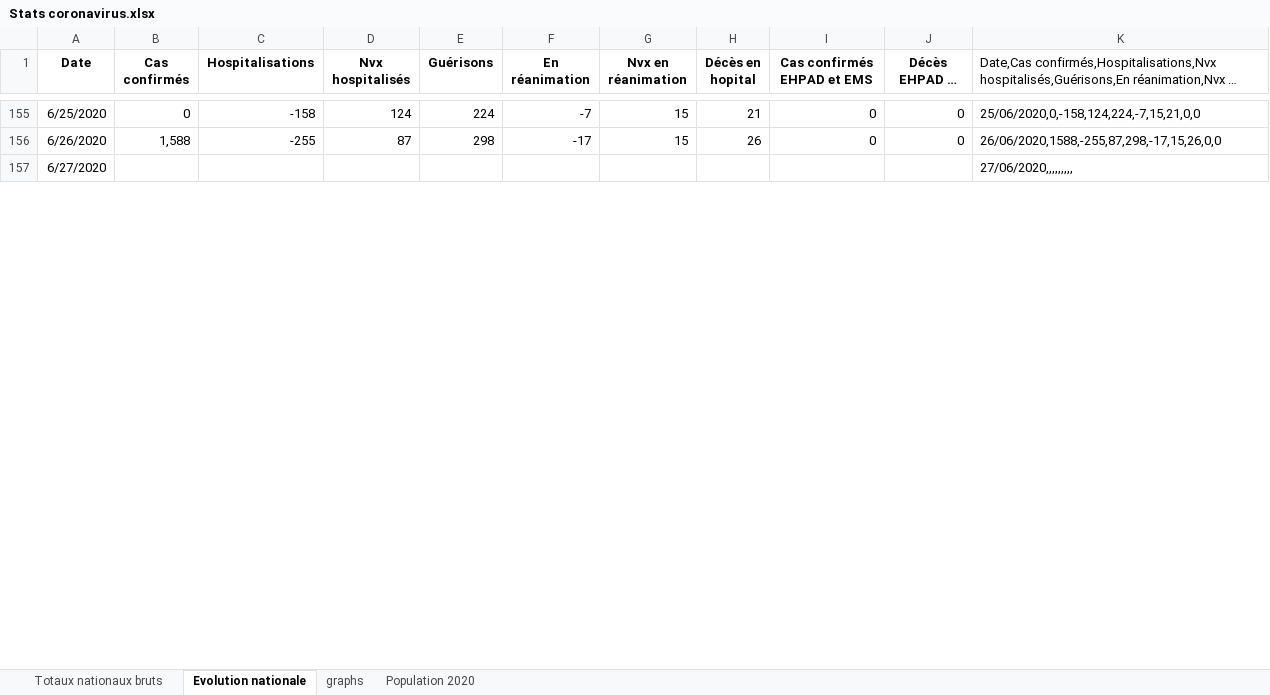
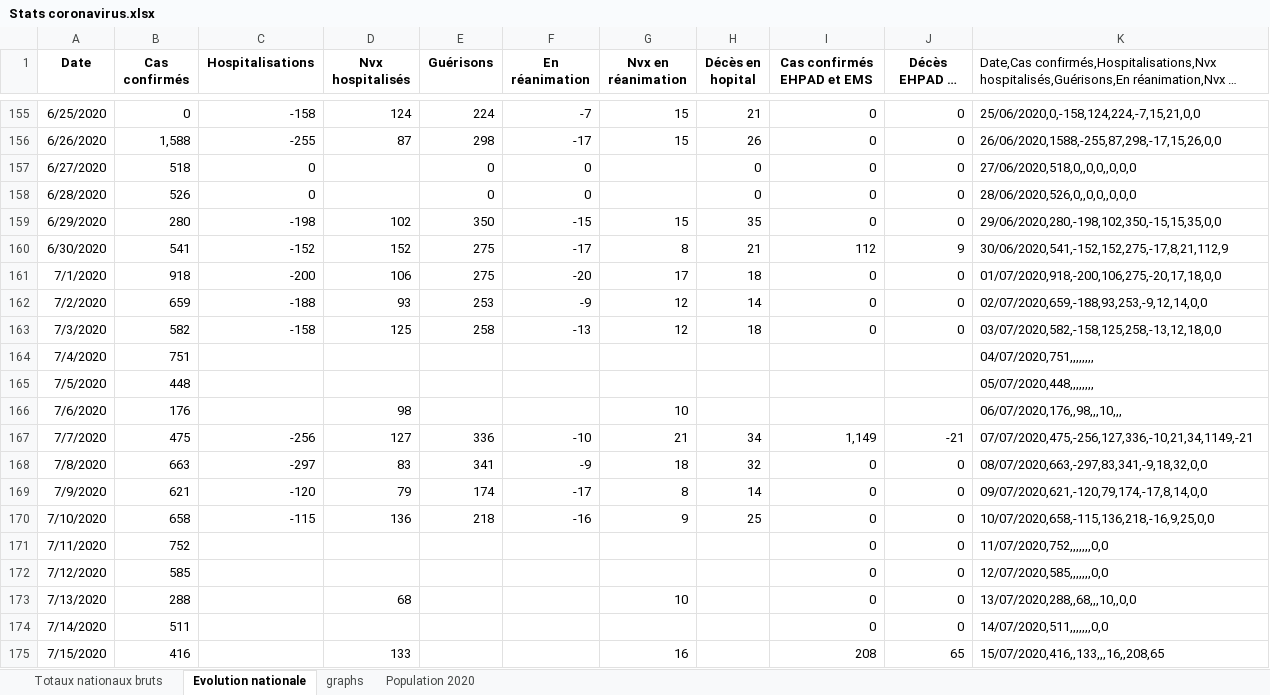
Before and after one commit to pasouf/covid-19, an Excel workbook: Stats coronavirus.xlsx, sheet Evolution nationale, drawn as a sheet; only a part is shown, gaps mark what is left out; long unchanged cells end in …; values as stored, in another font and other column widths than the file's, no borders; the diff covers the shown part only; the diff names each change by its address in the sheet, - before the commit and + after, or states it on an @@ line.

```diff
--- a/Stats coronavirus.xlsx (sheet Evolution nationale)
+++ b/Stats coronavirus.xlsx (sheet Evolution nationale)
-B157 (Cas confirmés): (empty)
+B157 (Cas confirmés): 518
-C157 (Hospitalisations): (empty)
+C157 (Hospitalisations): 0
-E157 (Guérisons): (empty)
+E157 (Guérisons): 0
-F157 (En réanimation): (empty)
+F157 (En réanimation): 0
-H157 (Décès en hopital): (empty)
+H157 (Décès en hopital): 0
-I157 (Cas confirmés EHPAD et EMS): (empty)
+I157 (Cas confirmés EHPAD et EMS): 0
-J157 (Décès EHPAD et EMS): (empty)
+J157 (Décès EHPAD et EMS): 0
-K157: 27/06/2020,,,,,,,,,
+K157: 27/06/2020,518,0,,0,0,,0,0,0
+row 158: 6/28/2020 | 526 | 0 |  | 0 | 0 |  | 0 | 0 | 0 | 28/06/2020,526,0,,0,0,,0,0,0
+row 159: 6/29/2020 | 280 | -198 | 102 | 350 | -15 | 15 | 35 | 0 | 0 | 29/06/2020,280,-198,102,350,-15,15,35,0,0
+row 160: 6/30/2020 | 541 | -152 | 152 | 275 | -17 | 8 | 21 | 112 | 9 | 30/06/2020,541,-152,152,275,-17,8,21,112,9
+row 161: 7/1/2020 | 918 | -200 | 106 | 275 | -20 | 17 | 18 | 0 | 0 | 01/07/2020,918,-200,106,275,-20,17,18,0,0
+row 162: 7/2/2020 | 659 | -188 | 93 | 253 | -9 | 12 | 14 | 0 | 0 | 02/07/2020,659,-188,93,253,-9,12,14,0,0
+row 163: 7/3/2020 | 582 | -158 | 125 | 258 | -13 | 12 | 18 | 0 | 0 | 03/07/2020,582,-158,125,258,-13,12,18,0,0
+row 164: 7/4/2020 | 751 |  |  |  |  |  |  |  |  | 04/07/2020,751,,,,,,,,
+row 165: 7/5/2020 | 448 |  |  |  |  |  |  |  |  | 05/07/2020,448,,,,,,,,
+row 166: 7/6/2020 | 176 |  | 98 |  |  | 10 |  |  |  | 06/07/2020,176,,98,,,10,,,
+row 167: 7/7/2020 | 475 | -256 | 127 | 336 | -10 | 21 | 34 | 1,149 | -21 | 07/07/2020,475,-256,127,336,-10,21,34,1149,-21
+row 168: 7/8/2020 | 663 | -297 | 83 | 341 | -9 | 18 | 32 | 0 | 0 | 08/07/2020,663,-297,83,341,-9,18,32,0,0
+row 169: 7/9/2020 | 621 | -120 | 79 | 174 | -17 | 8 | 14 | 0 | 0 | 09/07/2020,621,-120,79,174,-17,8,14,0,0
+row 170: 7/10/2020 | 658 | -115 | 136 | 218 | -16 | 9 | 25 | 0 | 0 | 10/07/2020,658,-115,136,218,-16,9,25,0,0
+row 171: 7/11/2020 | 752 |  |  |  |  |  |  | 0 | 0 | 11/07/2020,752,,,,,,,0,0
+row 172: 7/12/2020 | 585 |  |  |  |  |  |  | 0 | 0 | 12/07/2020,585,,,,,,,0,0
+row 173: 7/13/2020 | 288 |  | 68 |  |  | 10 |  | 0 | 0 | 13/07/2020,288,,68,,,10,,0,0
+row 174: 7/14/2020 | 511 |  |  |  |  |  |  | 0 | 0 | 14/07/2020,511,,,,,,,0,0
+row 175: 7/15/2020 | 416 |  | 133 |  |  | 16 |  | 208 | 65 | 15/07/2020,416,,133,,,16,,208,65
```
Also changed, not shown: 102 added rows and 6 edited cells elsewhere in this sheet, sheet Totaux nationaux bruts, formulas that keep their value, charts or pictures, 3 other files.
